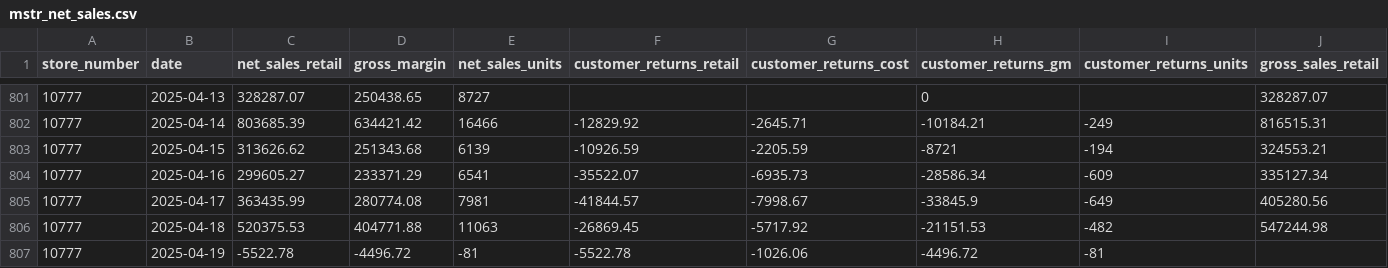
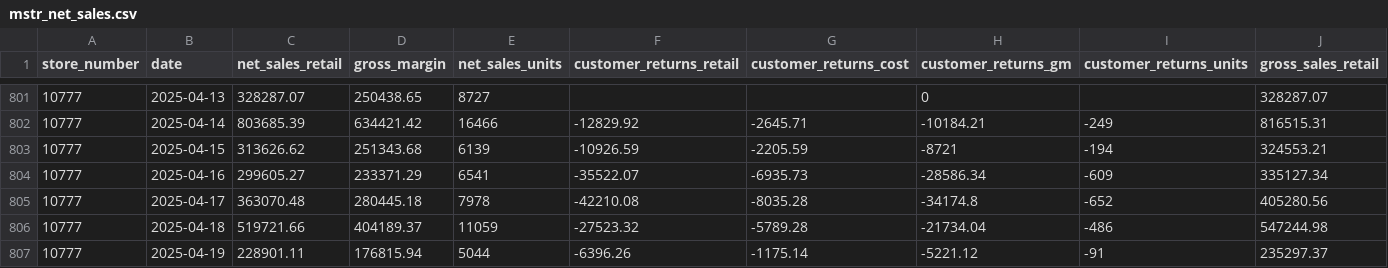
Before and after one commit to EdwardKing1701/tr_ecom_dbt, a CSV file: seeds/load/daily/mstr_net_sales.csv, drawn as a sheet; only a part is shown, gaps mark what is left out; the diff covers the shown part only; the diff names each change by its address in the sheet, - before the commit and + after, or states it on an @@ line.

Commit message:
Automated update of seed files

```diff
--- a/seeds/load/daily/mstr_net_sales.csv
+++ b/seeds/load/daily/mstr_net_sales.csv
-C805 (net_sales_retail): 363435.99
+C805 (net_sales_retail): 363070.48
-D805 (gross_margin): 280774.08
+D805 (gross_margin): 280445.18
-E805 (net_sales_units): 7981
+E805 (net_sales_units): 7978
-F805 (customer_returns_retail): -41844.57
+F805 (customer_returns_retail): -42210.08
-G805 (customer_returns_cost): -7998.67
+G805 (customer_returns_cost): -8035.28
-H805 (customer_returns_gm): -33845.9
+H805 (customer_returns_gm): -34174.8
-I805 (customer_returns_units): -649
+I805 (customer_returns_units): -652
-C806 (net_sales_retail): 520375.53
+C806 (net_sales_retail): 519721.66
-D806 (gross_margin): 404771.88
+D806 (gross_margin): 404189.37
-E806 (net_sales_units): 11063
+E806 (net_sales_units): 11059
-F806 (customer_returns_retail): -26869.45
+F806 (customer_returns_retail): -27523.32
-G806 (customer_returns_cost): -5717.92
+G806 (customer_returns_cost): -5789.28
-H806 (customer_returns_gm): -21151.53
+H806 (customer_returns_gm): -21734.04
-I806 (customer_returns_units): -482
+I806 (customer_returns_units): -486
-C807 (net_sales_retail): -5522.78
+C807 (net_sales_retail): 228901.11
-D807 (gross_margin): -4496.72
+D807 (gross_margin): 176815.94
-E807 (net_sales_units): -81
+E807 (net_sales_units): 5044
-F807 (customer_returns_retail): -5522.78
+F807 (customer_returns_retail): -6396.26
-G807 (customer_returns_cost): -1026.06
+G807 (customer_returns_cost): -1175.14
-H807 (customer_returns_gm): -4496.72
+H807 (customer_returns_gm): -5221.12
-I807 (customer_returns_units): -81
+I807 (customer_returns_units): -91
-J807 (gross_sales_retail): (empty)
+J807 (gross_sales_retail): 235297.37
```
Also changed, not shown: 2 edited cells elsewhere in this file.
